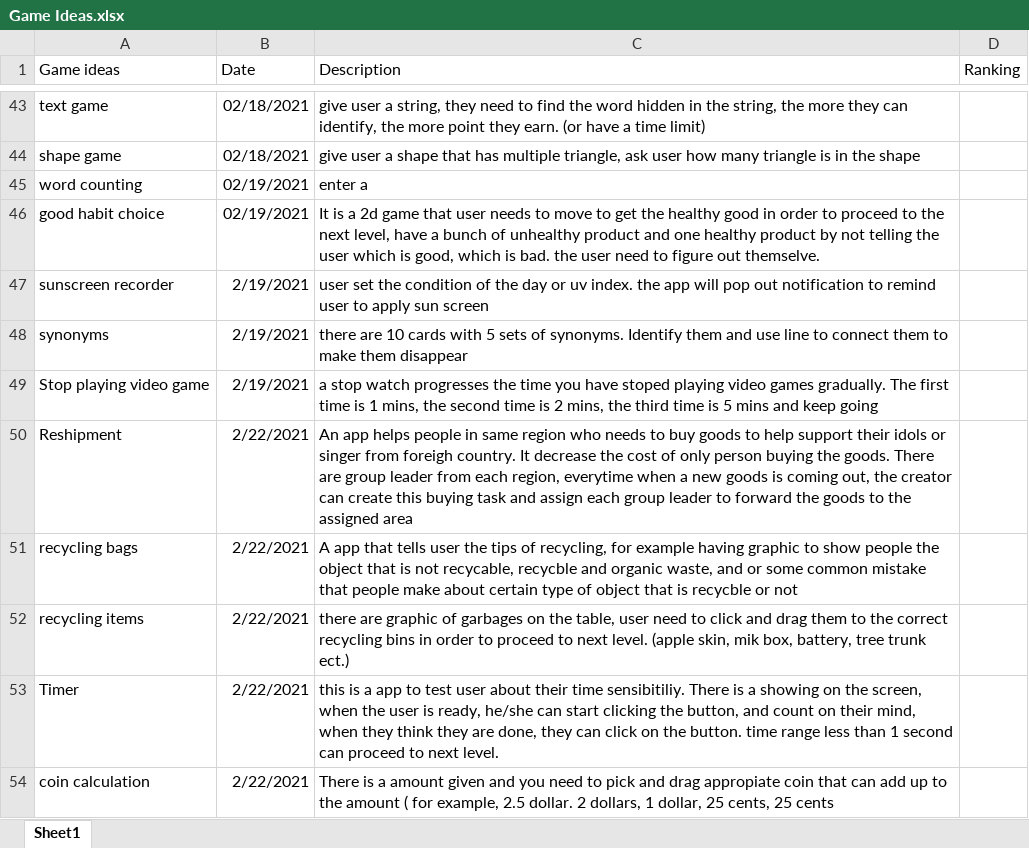
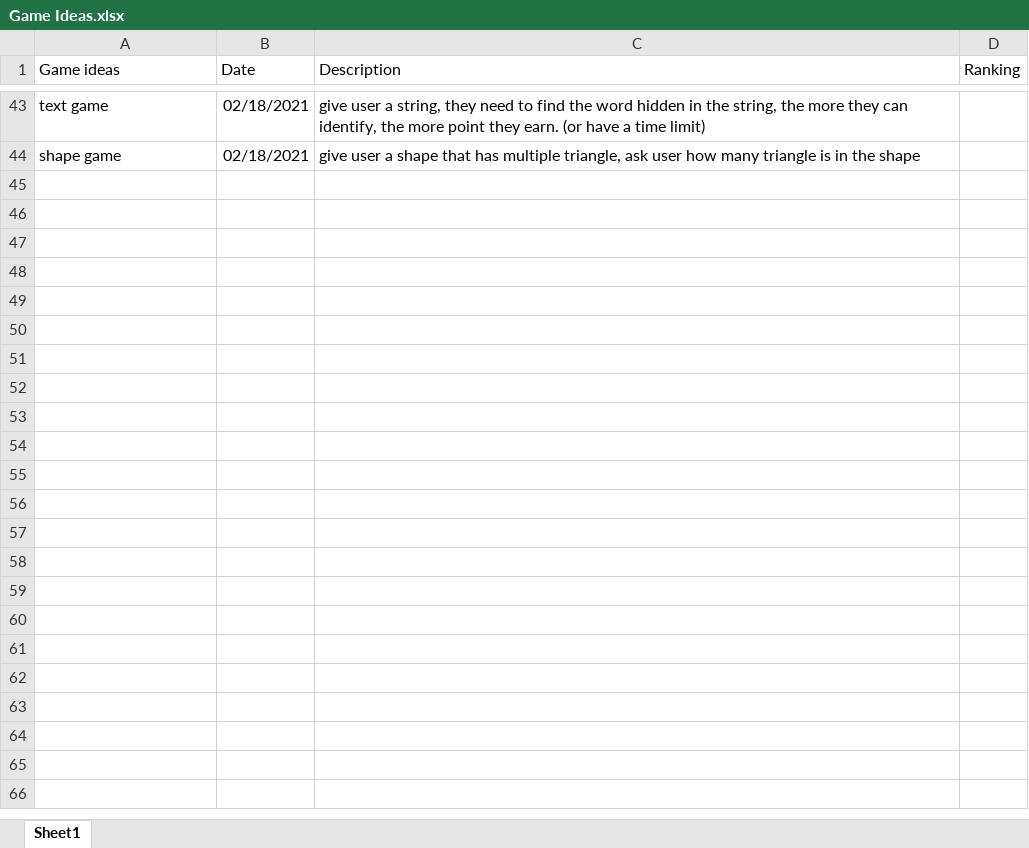
Before and after one commit to oooio0/Daily-event, an Excel workbook: Game Ideas.xlsx, sheet Sheet1, drawn as a sheet; only a part is shown, gaps mark what is left out; values as stored, in another font and other column widths than the file's, no borders; charts and pictures not drawn; the diff names each change by its address in the sheet, - before the commit and + after, or states it on an @@ line.

```diff
--- a/Game Ideas.xlsx (sheet Sheet1)
+++ b/Game Ideas.xlsx (sheet Sheet1)
-row 45: word counting | 02/19/2021 | enter a
-row 46: good habit choice | 02/19/2021 | It is a 2d game that user needs to move to get the healthy good in order to proceed to the next level, have a bunch of unhealthy product and one healthy product by not telling the user which is good, which is bad. the user need to figure out themselve.
-row 47: sunscreen recorder | 2/19/2021 | user set the condition of the day or uv index. the app will pop out notification to remind user to apply sun screen
-row 48: synonyms | 2/19/2021 | there are 10 cards with 5 sets of synonyms. Identify them and use line to connect them to make them disappear
-row 49: Stop playing video game | 2/19/2021 | a stop watch progresses the time you have stoped playing video games gradually. The first time is 1 mins, the second time is 2 mins, the third time is 5 mins and keep going
-row 50: Reshipment | 2/22/2021 | An app helps people in same region who needs to buy goods to help support their idols or singer from foreigh country. It decrease the cost of only person buying the goods. There are group leader from each region, everytime when a new goods is coming out, the creator can create this buying task and assign each group leader to forward the goods to the assigned area
-row 51: recycling bags | 2/22/2021 | A app that tells user the tips of recycling, for example having graphic to show people the object that is not recycable, recycble and organic waste, and or some common mistake that people make about certain type of object that is recycble or not
-row 52: recycling items | 2/22/2021 | there are graphic of garbages on the table, user need to click and drag them to the correct recycling bins in order to proceed to next level. (apple skin, mik box, battery, tree trunk ect.)
-row 53: Timer | 2/22/2021 | this is a app to test user about their time sensibitiliy. There is a showing on the screen, when the user is ready, he/she can start clicking the button, and count on their mind, when they think they are done, they can click on the button. time range less than 1 second can proceed to next level.
-row 54: coin calculation | 2/22/2021 | There is a amount given and you need to pick and drag appropiate coin that can add up to the amount ( for example, 2.5 dollar. 2 dollars, 1 dollar, 25 cents, 25 cents
```
Also changed, not shown: 2 other files.
